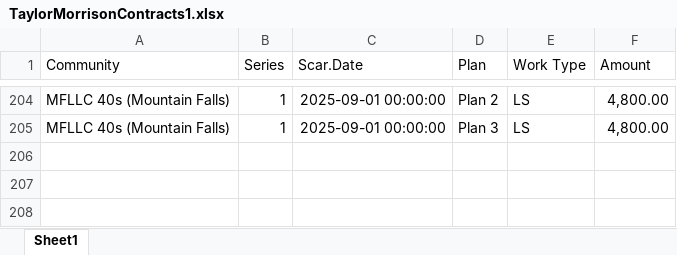
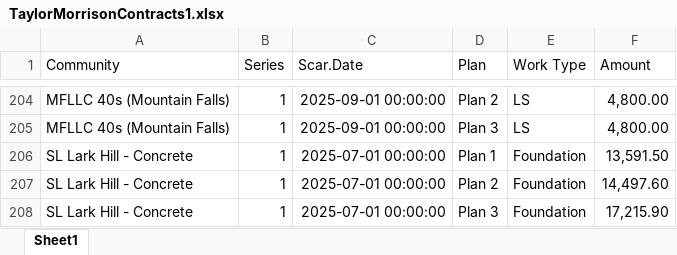
Before and after one commit to TapatioSpice/Contract-Files, an Excel workbook: TaylorMorrisonContracts1.xlsx, sheet Sheet1, drawn as a sheet; only a part is shown, gaps mark what is left out; values as stored, in another font and other column widths than the file's, no borders; the diff names each change by its address in the sheet, - before the commit and + after, or states it on an @@ line.

```diff
--- a/TaylorMorrisonContracts1.xlsx (sheet Sheet1)
+++ b/TaylorMorrisonContracts1.xlsx (sheet Sheet1)
+row 206: SL Lark Hill - Concrete | 1 | 2025-07-01 00:00:00 | Plan 1 | Foundation | 13,591.50
+row 207: SL Lark Hill - Concrete | 1 | 2025-07-01 00:00:00 | Plan 2 | Foundation | 14,497.60
+row 208: SL Lark Hill - Concrete | 1 | 2025-07-01 00:00:00 | Plan 3 | Foundation | 17,215.90
```
Also changed, not shown: CenturyCommunitiesContracts1.xlsx.
